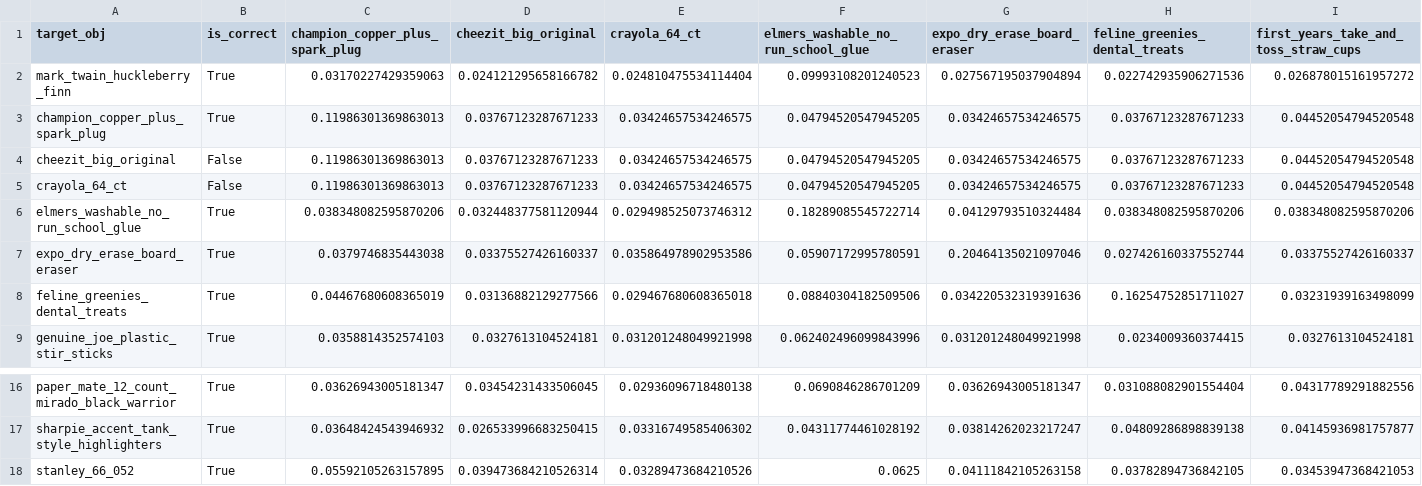
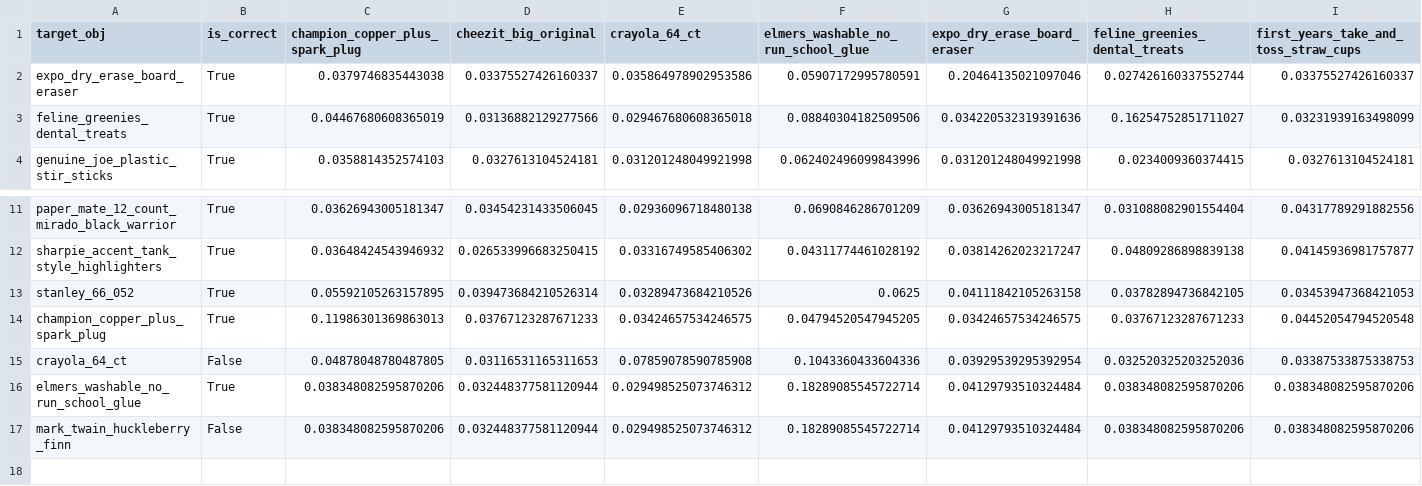
Before and after one commit to start-jsk/jsk_apc, a CSV file: jsk_2015_05_baxter_apc/data/test_sift_matching_result.csv, drawn as a sheet; only a part is shown, gaps mark what is left out; removed rows and columns are numbered as before the commit, all else as after; rows hold the shown columns only; the diff names each change by its address in the sheet, - before the commit and + after, or states it on an @@ line.

```diff
--- a/jsk_2015_05_baxter_apc/data/test_sift_matching_result.csv
+++ b/jsk_2015_05_baxter_apc/data/test_sift_matching_result.csv
-row 2: mark_twain_huckleberry_finn | True | 0.03170227429359063 | 0.024121295658166782 | 0.024810475534114404 | 0.09993108201240523 | 0.027567195037904894 | 0.022742935906271536 | 0.026878015161957272
-row 4: cheezit_big_original | False | 0.11986301369863013 | 0.03767123287671233 | 0.03424657534246575 | 0.04794520547945205 | 0.03424657534246575 | 0.03767123287671233 | 0.04452054794520548
-row 5: crayola_64_ct | False | 0.11986301369863013 | 0.03767123287671233 | 0.03424657534246575 | 0.04794520547945205 | 0.03424657534246575 | 0.03767123287671233 | 0.04452054794520548
@@ row 3 moved to row 14: champion_copper_plus_spark_plug @@
+row 15: crayola_64_ct | False | 0.04878048780487805 | 0.03116531165311653 | 0.07859078590785908 | 0.1043360433604336 | 0.03929539295392954 | 0.032520325203252036 | 0.03387533875338753
@@ row 6 moved to row 16: elmers_washable_no_run_school_glue @@
+row 17: mark_twain_huckleberry_finn | False | 0.038348082595870206 | 0.032448377581120944 | 0.029498525073746312 | 0.18289085545722714 | 0.04129793510324484 | 0.038348082595870206 | 0.038348082595870206
```
